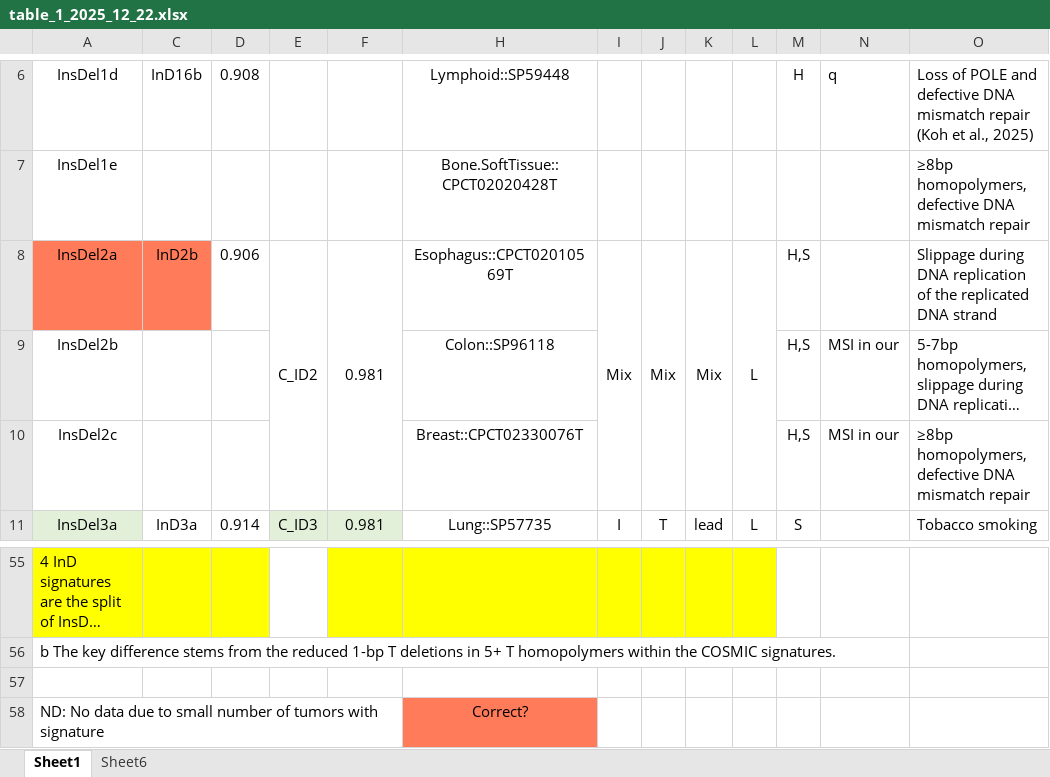
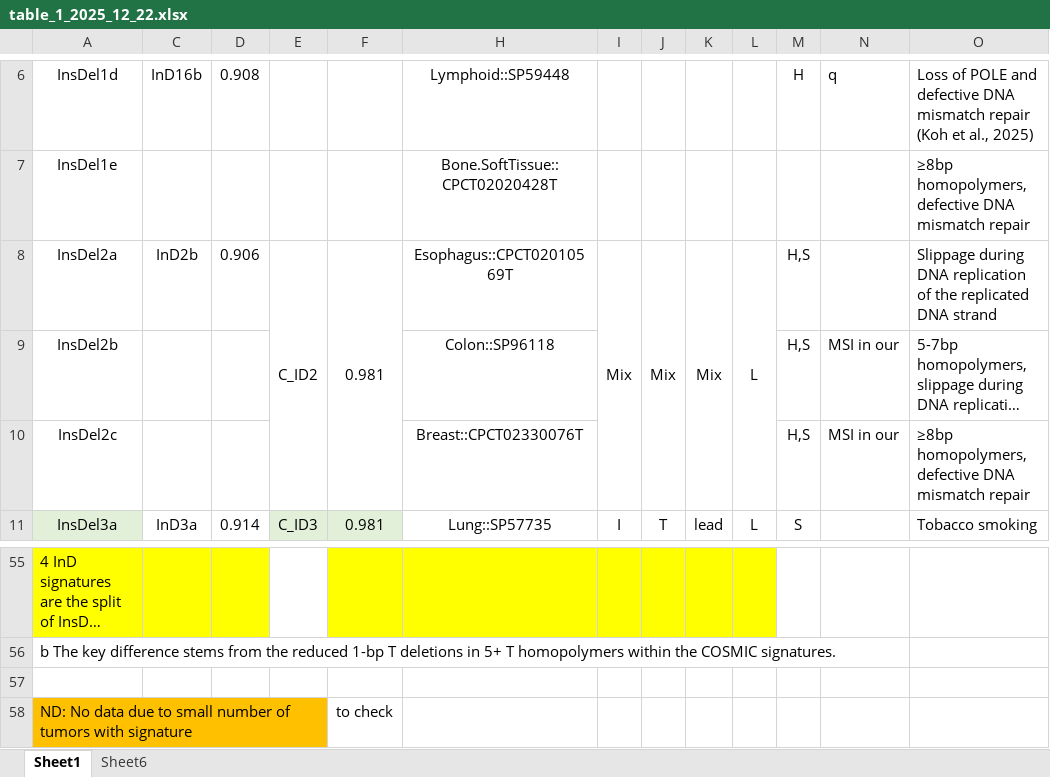
Before and after one commit to liumoLM/Liu2024, an Excel workbook: table_1_2025_12_22.xlsx, sheet Sheet1, drawn as a sheet; only a part is shown, gaps mark what is left out; long unchanged cells end in …; values as stored, in another font and other column widths than the file's, no borders; the diff names each change by its address in the sheet, - before the commit and + after, or states it on an @@ line.

Commit message:
clean up sup table. update ID_B to the latest version.

```diff
--- a/table_1_2025_12_22.xlsx (sheet Sheet1)
+++ b/table_1_2025_12_22.xlsx (sheet Sheet1)
-A8 fill: #FF7B59
+A8 fill: none
-C8 fill: #FF7B59
+C8 fill: none
-A58 fill: none
+A58 fill: #FFC000
-F58: (empty)
+F58: to check
-H58: Correct?
+H58: (empty)
-H58 fill: #FF7B59
+H58 fill: none
```
Also changed, not shown: 3 other files.
